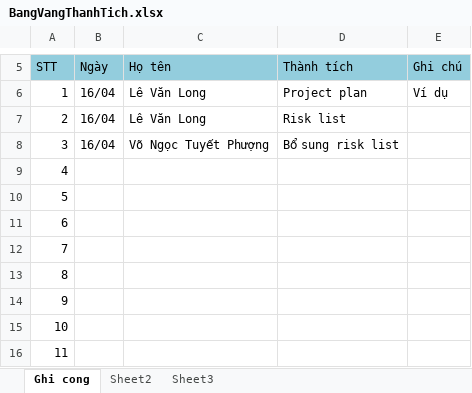
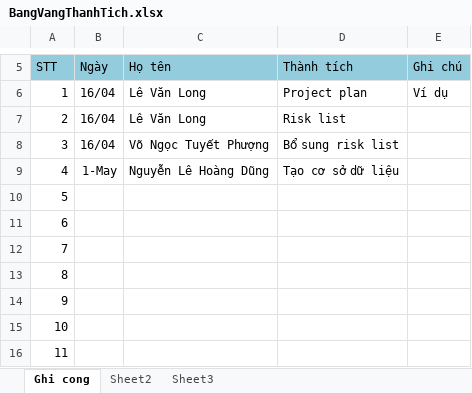
Before and after one commit to ltcan/tiengviet4-nhom16-20, an Excel workbook: BangVangThanhTich.xlsx, sheet Ghi cong, drawn as a sheet; only a part is shown, gaps mark what is left out; values as stored, in another font and other column widths than the file's, no borders; the diff names each change by its address in the sheet, - before the commit and + after, or states it on an @@ line.

```diff
--- a/BangVangThanhTich.xlsx (sheet Ghi cong)
+++ b/BangVangThanhTich.xlsx (sheet Ghi cong)
-B9 (Ngày): (empty)
+B9 (Ngày): 1-May
-C9 (Họ tên): (empty)
+C9 (Họ tên): Nguyễn Lê Hoàng Dũng
-D9 (Thành tích): (empty)
+D9 (Thành tích): Tạo cơ sở dữ liệu
```
Also changed, not shown: 2 other files.
